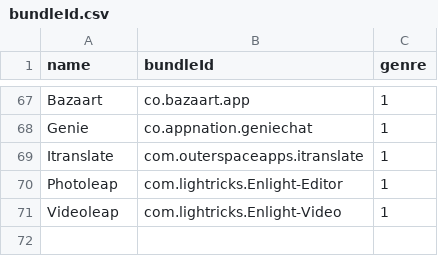
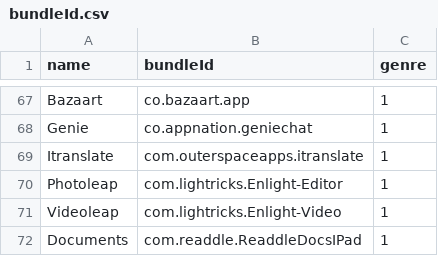
Before and after one commit to ph34rar5on/AppTesters_Repo, a CSV file: bundleId.csv, drawn as a sheet; only a part is shown, gaps mark what is left out.

```diff
--- a/bundleId.csv
+++ b/bundleId.csv
@@ -71 +71,2 @@ Photoleap,com.lightricks.Enlight-Editor,1
 Videoleap,com.lightricks.Enlight-Video,1
+Documents,com.readdle.ReaddleDocsIPad,1
```
Also changed, not shown: 3 other files.
